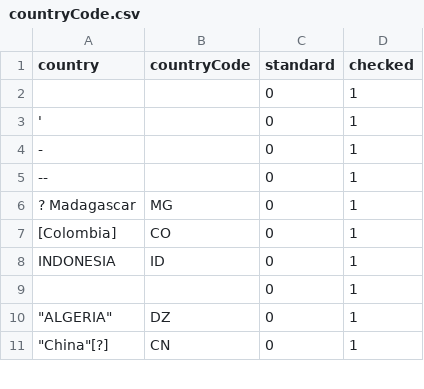
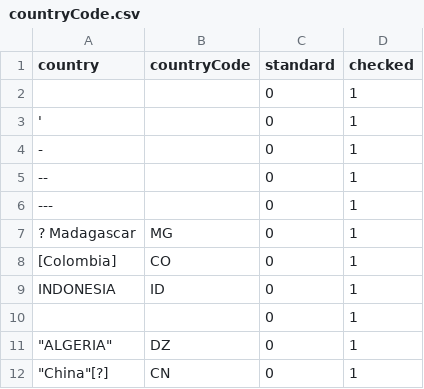
Before and after one commit to VertNet/DwCVocabs, a CSV file: vocabs/countryCode.csv, drawn as a sheet; only a part is shown.

```diff
--- a/vocabs/countryCode.csv
+++ b/vocabs/countryCode.csv
@@ -5,2 +5,3 @@
 "--",,0,1
+"---",,0,1
 " ? Madagascar","MG",0,1
```
Also changed, not shown: 2 other files.
